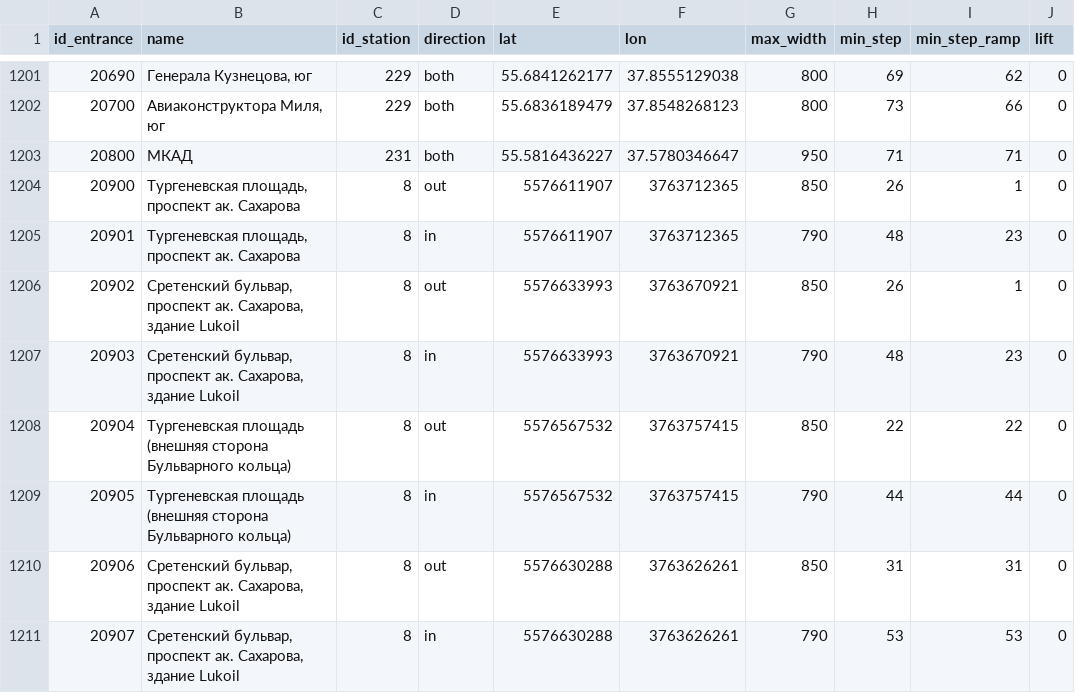
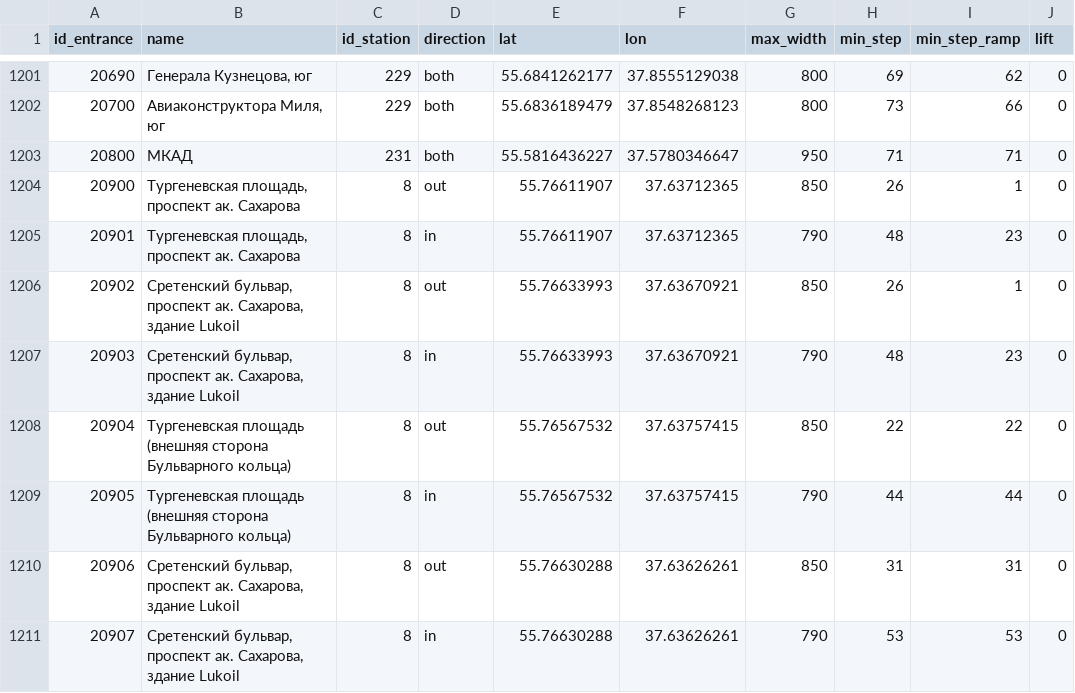
Before and after one commit to nextgis/metro4all, a CSV file: data/msk/portals.csv, drawn as a sheet; only a part is shown, gaps mark what is left out; the diff names each change by its address in the sheet, - before the commit and + after, or states it on an @@ line.

Commit message:
fix Chistye Prudy exits

```diff
--- a/data/msk/portals.csv
+++ b/data/msk/portals.csv
-E1204:E1205 (lat): 5576611907
+E1204:E1205 (lat): 55.76611907
-F1204:F1205 (lon): 3763712365
+F1204:F1205 (lon): 37.63712365
-E1206:E1207 (lat): 5576633993
+E1206:E1207 (lat): 55.76633993
-F1206:F1207 (lon): 3763670921
+F1206:F1207 (lon): 37.63670921
-E1208:E1209 (lat): 5576567532
+E1208:E1209 (lat): 55.76567532
-F1208:F1209 (lon): 3763757415
+F1208:F1209 (lon): 37.63757415
-E1210:E1211 (lat): 5576630288
+E1210:E1211 (lat): 55.76630288
-F1210:F1211 (lon): 3763626261
+F1210:F1211 (lon): 37.63626261
```
